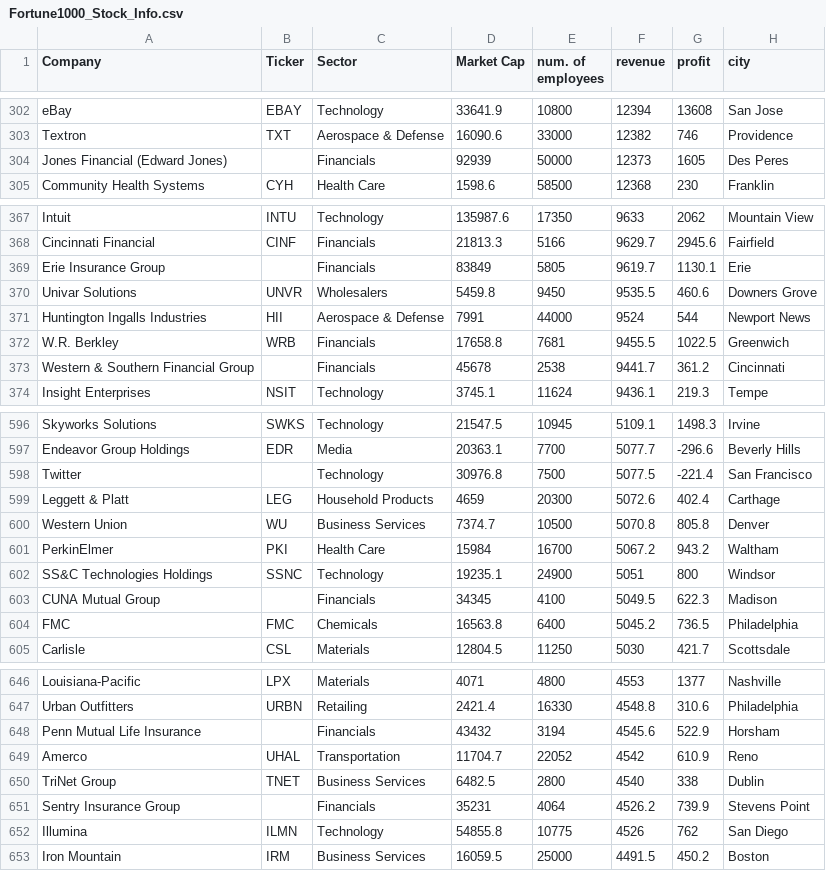
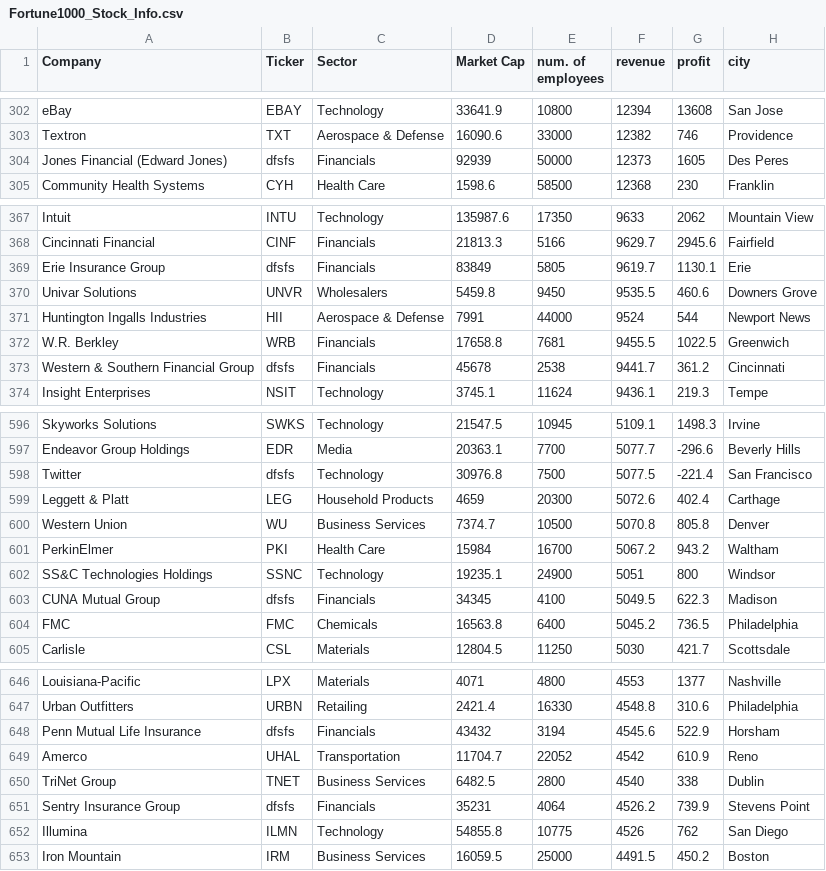
Before and after one commit to shashwatba/Stock-Adjacencies, a CSV file: src/Fortune1000_Stock_Info.csv, drawn as a sheet; only a part is shown, gaps mark what is left out; the diff covers the shown part only; the diff names each change by its address in the sheet, - before the commit and + after, or states it on an @@ line.

```diff
--- a/src/Fortune1000_Stock_Info.csv
+++ b/src/Fortune1000_Stock_Info.csv
-B304 (Ticker): (empty)
+B304 (Ticker): dfsfs
-B369 (Ticker): (empty)
+B369 (Ticker): dfsfs
-B373 (Ticker): (empty)
+B373 (Ticker): dfsfs
-B598 (Ticker): (empty)
+B598 (Ticker): dfsfs
-B603 (Ticker): (empty)
+B603 (Ticker): dfsfs
-B648 (Ticker): (empty)
+B648 (Ticker): dfsfs
-B651 (Ticker): (empty)
+B651 (Ticker): dfsfs
```
Also changed, not shown: 41 edited cells elsewhere in this file, 2 other files.
